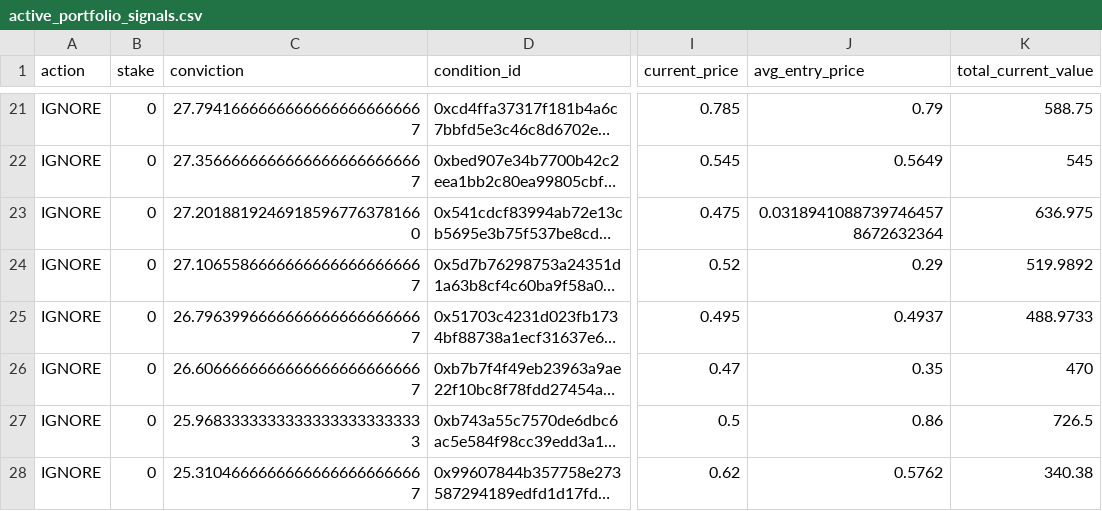
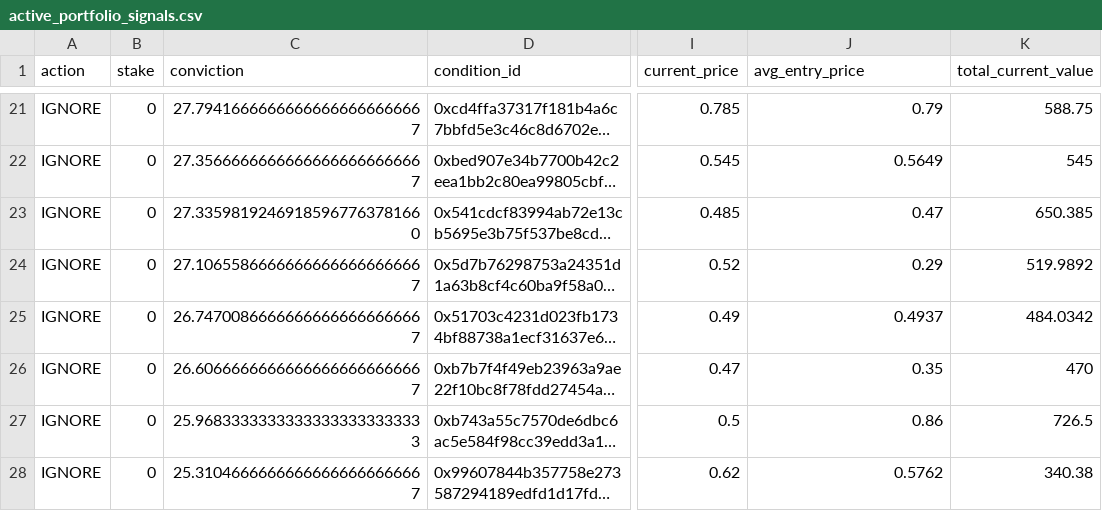
Before and after one commit to giuseppemineo685-beep/atlantis-polymarket-screening, a CSV file: outputs/active_portfolio_signals.csv, drawn as a sheet; only a part is shown, gaps mark what is left out; long unchanged cells end in …; the diff covers the shown part only; the diff names each change by its address in the sheet, - before the commit and + after, or states it on an @@ line.

```diff
--- a/outputs/active_portfolio_signals.csv
+++ b/outputs/active_portfolio_signals.csv
-C23 (conviction): 27.20188192469185967763781660
+C23 (conviction): 27.33598192469185967763781660
-I23 (current_price): 0.475
+I23 (current_price): 0.485
-J23 (avg_entry_price): 0.03189410887397464578672632364
+J23 (avg_entry_price): 0.47
-K23 (total_current_value): 636.975
+K23 (total_current_value): 650.385
-C25 (conviction): 26.79639966666666666666666667
+C25 (conviction): 26.74700866666666666666666667
-I25 (current_price): 0.495
+I25 (current_price): 0.49
-K25 (total_current_value): 488.9733
+K25 (total_current_value): 484.0342
```
Also changed, not shown: 3 added rows, 4 removed rows and 14 edited cells elsewhere in this file, outputs/trade_log.csv, 1 other file.
